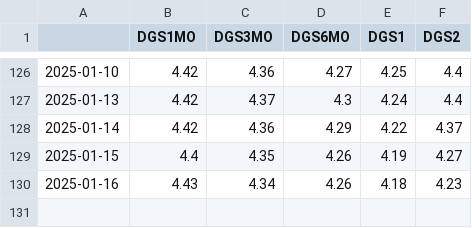
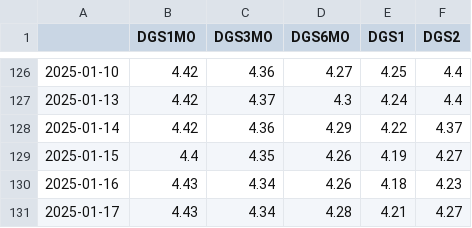
Before and after one commit to Maha0001/Projects-WQU, a CSV file: data/us_government_securities_yields.csv, drawn as a sheet; only a part is shown, gaps mark what is left out; the diff names each change by its address in the sheet, - before the commit and + after, or states it on an @@ line.

```diff
--- a/data/us_government_securities_yields.csv
+++ b/data/us_government_securities_yields.csv
+row 131: 2025-01-17 | 4.43 | 4.34 | 4.28 | 4.21 | 4.27
```
Also changed, not shown: 14 other files.
